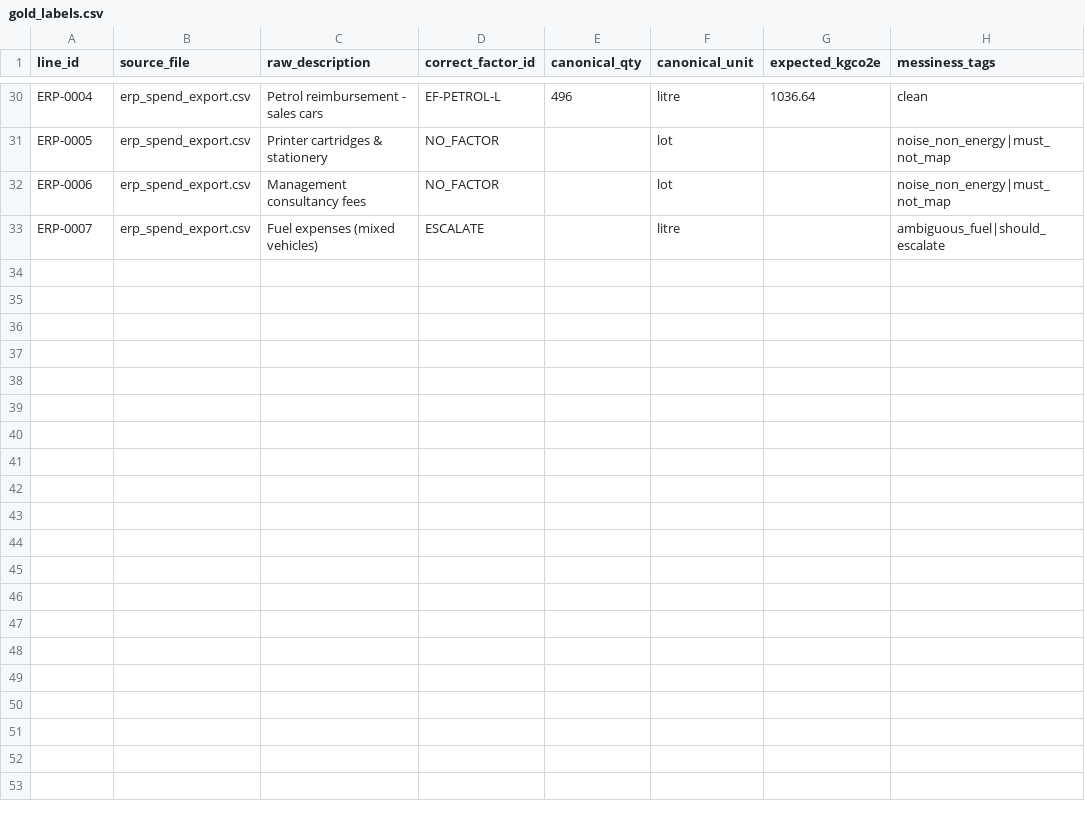
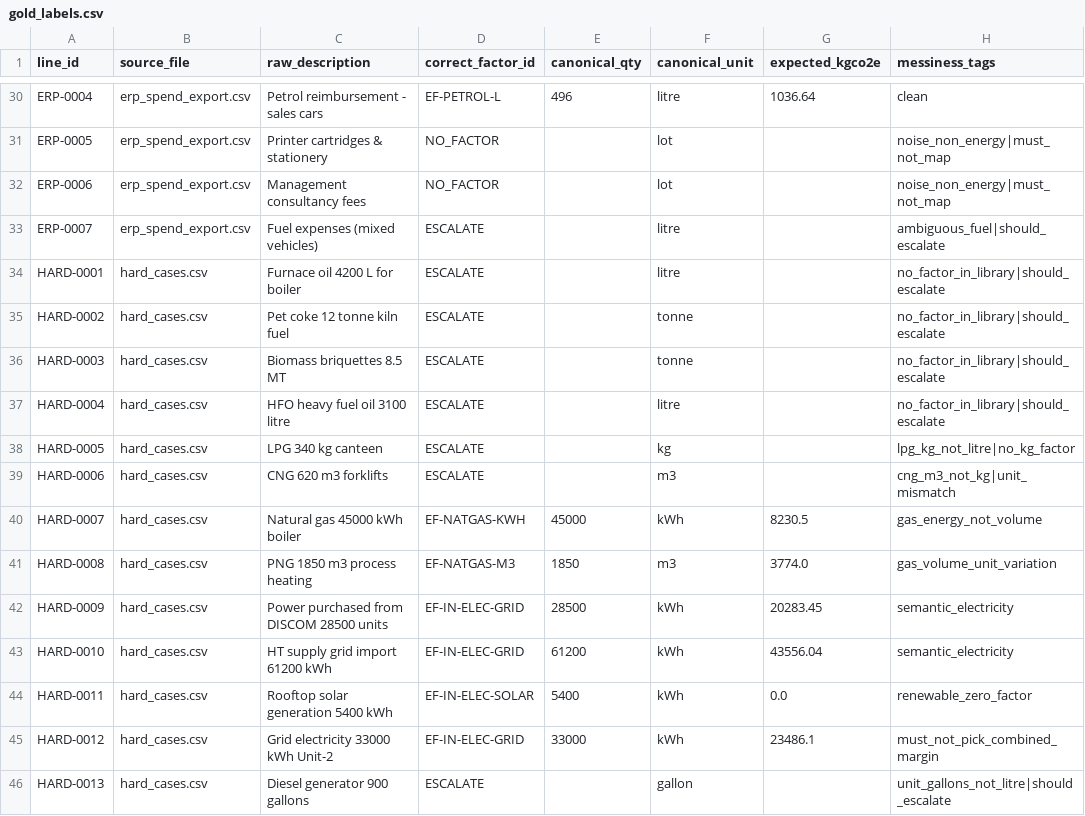
Before and after one commit to hariom-s27/ef-recon, a CSV file: data/gold_labels.csv, drawn as a sheet; only a part is shown, gaps mark what is left out; the diff names each change by its address in the sheet, - before the commit and + after, or states it on an @@ line.

```diff
--- a/data/gold_labels.csv
+++ b/data/gold_labels.csv
+row 34: HARD-0001 | hard_cases.csv | Furnace oil 4200 L for boiler | ESCALATE |  | litre |  | no_factor_in_library|should_escalate
+row 35: HARD-0002 | hard_cases.csv | Pet coke 12 tonne kiln fuel | ESCALATE |  | tonne |  | no_factor_in_library|should_escalate
+row 36: HARD-0003 | hard_cases.csv | Biomass briquettes 8.5 MT | ESCALATE |  | tonne |  | no_factor_in_library|should_escalate
+row 37: HARD-0004 | hard_cases.csv | HFO heavy fuel oil 3100 litre | ESCALATE |  | litre |  | no_factor_in_library|should_escalate
+row 38: HARD-0005 | hard_cases.csv | LPG 340 kg canteen | ESCALATE |  | kg |  | lpg_kg_not_litre|no_kg_factor
+row 39: HARD-0006 | hard_cases.csv | CNG 620 m3 forklifts | ESCALATE |  | m3 |  | cng_m3_not_kg|unit_mismatch
+row 40: HARD-0007 | hard_cases.csv | Natural gas 45000 kWh boiler | EF-NATGAS-KWH | 45000 | kWh | 8230.5 | gas_energy_not_volume
+row 41: HARD-0008 | hard_cases.csv | PNG 1850 m3 process heating | EF-NATGAS-M3 | 1850 | m3 | 3774.0 | gas_volume_unit_variation
+row 42: HARD-0009 | hard_cases.csv | Power purchased from DISCOM 28500 units | EF-IN-ELEC-GRID | 28500 | kWh | 20283.45 | semantic_electricity
+row 43: HARD-0010 | hard_cases.csv | HT supply grid import 61200 kWh | EF-IN-ELEC-GRID | 61200 | kWh | 43556.04 | semantic_electricity
+row 44: HARD-0011 | hard_cases.csv | Rooftop solar generation 5400 kWh | EF-IN-ELEC-SOLAR | 5400 | kWh | 0.0 | renewable_zero_factor
+row 45: HARD-0012 | hard_cases.csv | Grid electricity 33000 kWh Unit-2 | EF-IN-ELEC-GRID | 33000 | kWh | 23486.1 | must_not_pick_combined_margin
+row 46: HARD-0013 | hard_cases.csv | Diesel generator 900 gallons | ESCALATE |  | gallon |  | unit_gallons_not_litre|should_escalate
```
Also changed, not shown: 9 other files.
